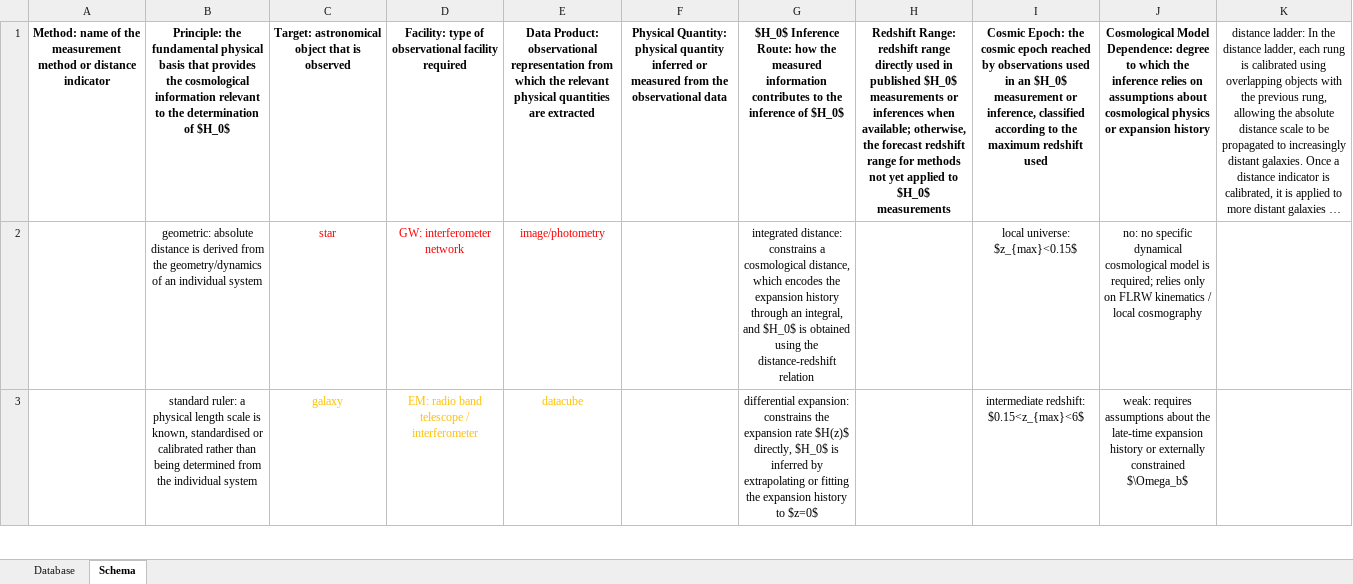
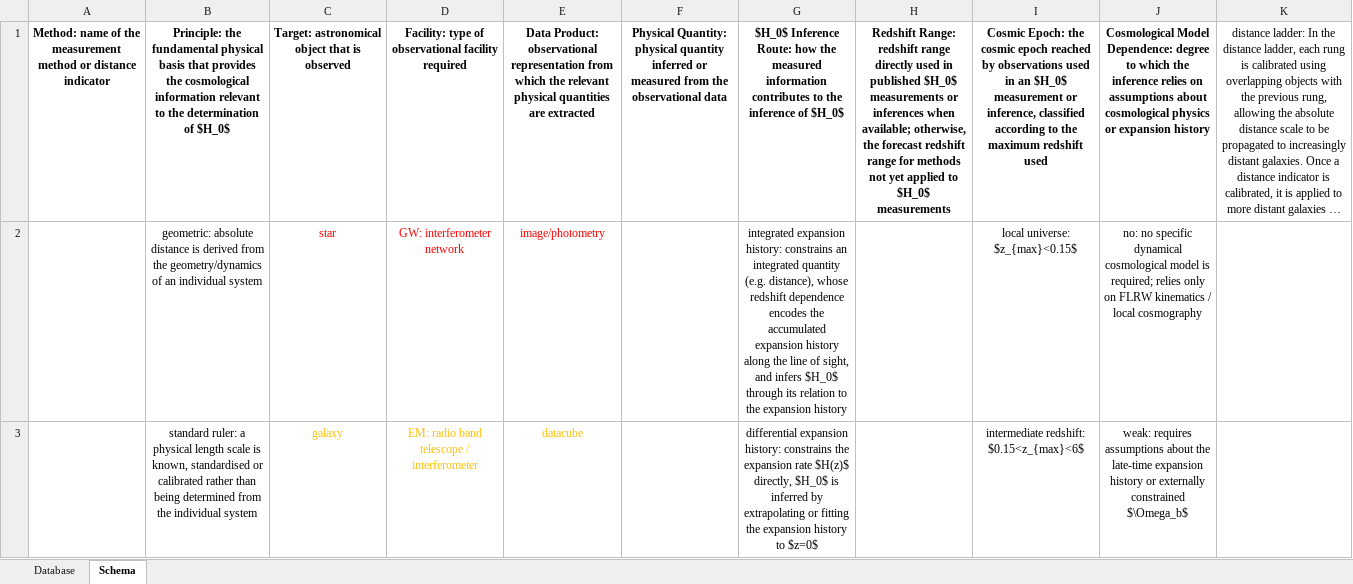
Before and after one commit to zhnicex/hubble-constant-measurement-methods, an Excel workbook: database.xlsx, sheet Schema, drawn as a sheet; only a part is shown; long unchanged cells end in …; values as stored, in another font and other column widths than the file's, no borders; the diff covers the shown part only; the diff names each change by its address in the sheet, - before the commit and + after, or states it on an @@ line.

Commit message:
modify schema

```diff
--- a/database.xlsx (sheet Schema)
+++ b/database.xlsx (sheet Schema)
-G2: integrated distance: constrains a cosmological distance, which encodes the expansion history through an integral, and $H_0$ is obtained using the distance-redshift relation
+G2: integrated expansion history: constrains an integrated quantity (e.g. distance), whose redshift dependence encodes the accumulated expansion history along the line of sight, and infers $H_0$ through its relation to the expansion history
-G3: differential expansion: constrains the…
+G3: differential expansion history: constrains the…
```
Also changed, not shown: 5 edited cells elsewhere in this sheet, sheet Database, 3 other files.
